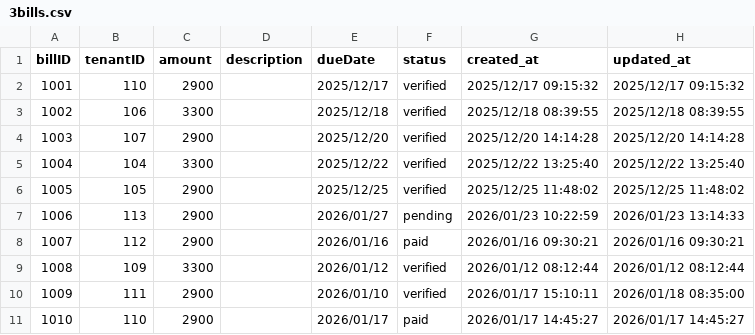
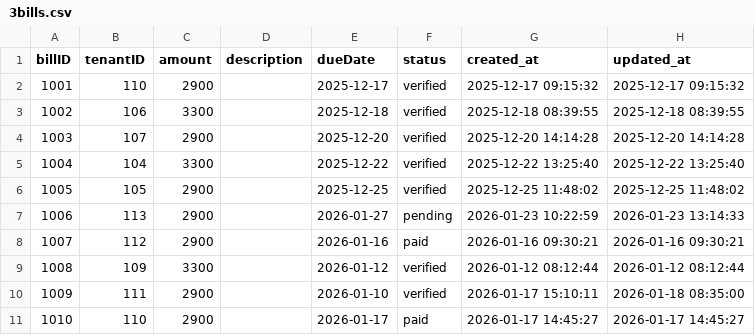
Before and after one commit to Raf-000/rentalms, a CSV file: database/seeders/csv/3bills.csv, drawn as a sheet; only a part is shown; the diff covers the shown part only.

```diff
--- a/database/seeders/csv/3bills.csv
+++ b/database/seeders/csv/3bills.csv
@@ -1,11 +1,11 @@
 billID,tenantID,amount,description,dueDate,status,created_at,updated_at
-1001,110,2900,,2025/12/17,verified,2025/12/17 09:15:32,2025/12/17 09:15:32
-1002,106,3300,,2025/12/18,verified,2025/12/18 08:39:55,2025/12/18 08:39:55
-1003,107,2900,,2025/12/20,verified,2025/12/20 14:14:28,2025/12/20 14:14:28
-1004,104,3300,,2025/12/22,verified,2025/12/22 13:25:40,2025/12/22 13:25:40
-1005,105,2900,,2025/12/25,verified,2025/12/25 11:48:02,2025/12/25 11:48:02
-1006,113,2900,,2026/01/27,pending,2026/01/23 10:22:59,2026/01/23 13:14:33
-1007,112,2900,,2026/01/16,paid,2026/01/16 09:30:21,2026/01/16 09:30:21
-1008,109,3300,,2026/01/12,verified,2026/01/12 08:12:44,2026/01/12 08:12:44
-1009,111,2900,,2026/01/10,verified,2026/01/17 15:10:11,2026/01/18 08:35:00
-1010,110,2900,,2026/01/17,paid,2026/01/17 14:45:27,2026/01/17 14:45:27
+1001,110,2900,,2025-12-17,verified,2025-12-17 09:15:32,2025-12-17 09:15:32
+1002,106,3300,,2025-12-18,verified,2025-12-18 08:39:55,2025-12-18 08:39:55
+1003,107,2900,,2025-12-20,verified,2025-12-20 14:14:28,2025-12-20 14:14:28
+1004,104,3300,,2025-12-22,verified,2025-12-22 13:25:40,2025-12-22 13:25:40
+1005,105,2900,,2025-12-25,verified,2025-12-25 11:48:02,2025-12-25 11:48:02
+1006,113,2900,,2026-01-27,pending,2026-01-23 10:22:59,2026-01-23 13:14:33
+1007,112,2900,,2026-01-16,paid,2026-01-16 09:30:21,2026-01-16 09:30:21
+1008,109,3300,,2026-01-12,verified,2026-01-12 08:12:44,2026-01-12 08:12:44
+1009,111,2900,,2026-01-10,verified,2026-01-17 15:10:11,2026-01-18 08:35:00
+1010,110,2900,,2026-01-17,paid,2026-01-17 14:45:27,2026-01-17 14:45:27
```
Also changed, not shown: 15 edited cells elsewhere in this file, database/seeders/csv/1users.csv, database/seeders/csv/2bedspaces.csv, 16 other files.
